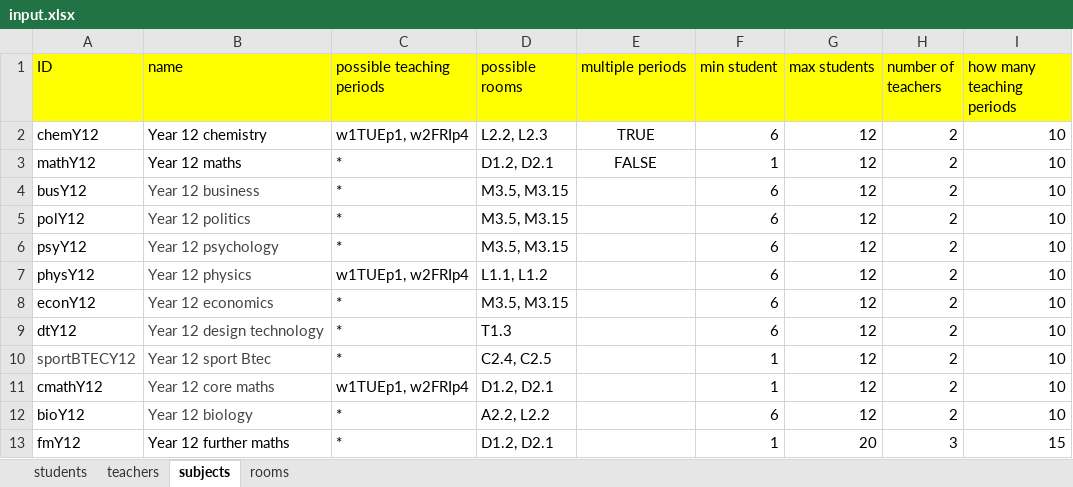
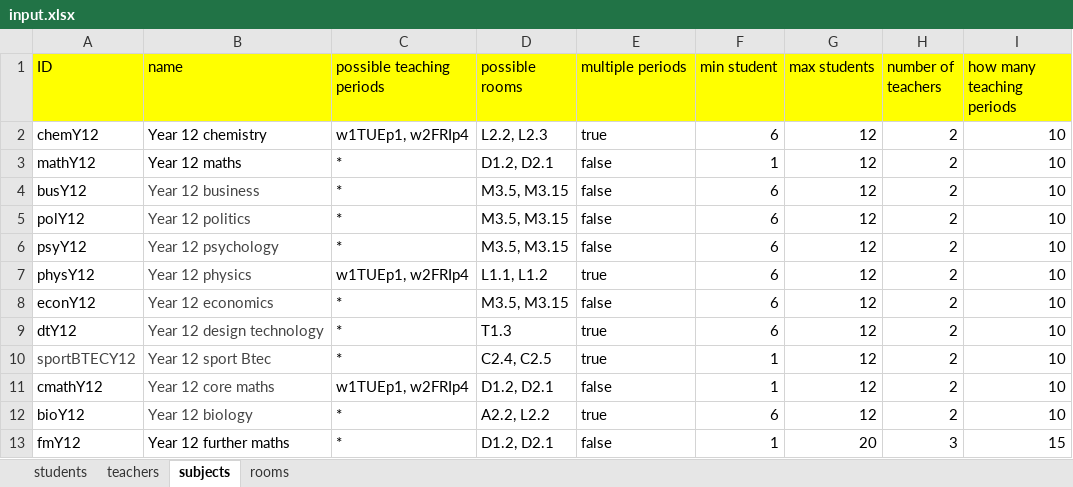
Before and after one commit to BlackBadgeMedia/Elaine, an Excel workbook: IO/input.xlsx, sheet subjects, drawn as a sheet; values as stored, in another font and other column widths than the file's, no borders; the diff names each change by its address in the sheet, - before the commit and + after, or states it on an @@ line.

Commit message:
Update input.xlsx

```diff
--- a/IO/input.xlsx (sheet subjects)
+++ b/IO/input.xlsx (sheet subjects)
-E2 (multiple periods): TRUE
+E2 (multiple periods): true
-E2:E3 alignment: center
+E2:E3 alignment: left
-E3 (multiple periods): FALSE
+E3 (multiple periods): false
-E4:E6 (multiple periods): (empty)
+E4:E6 (multiple periods): false
-E7 (multiple periods): (empty)
+E7 (multiple periods): true
-E8 (multiple periods): (empty)
+E8 (multiple periods): false
-E9:E10 (multiple periods): (empty)
+E9:E10 (multiple periods): true
-E11 (multiple periods): (empty)
+E11 (multiple periods): false
-E12 (multiple periods): (empty)
+E12 (multiple periods): true
-E13 (multiple periods): (empty)
+E13 (multiple periods): false
```
Also changed, not shown: sheet teachers.
